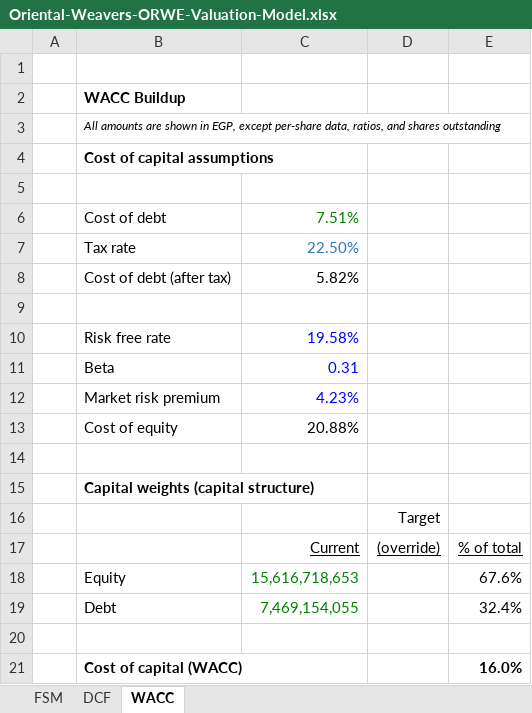
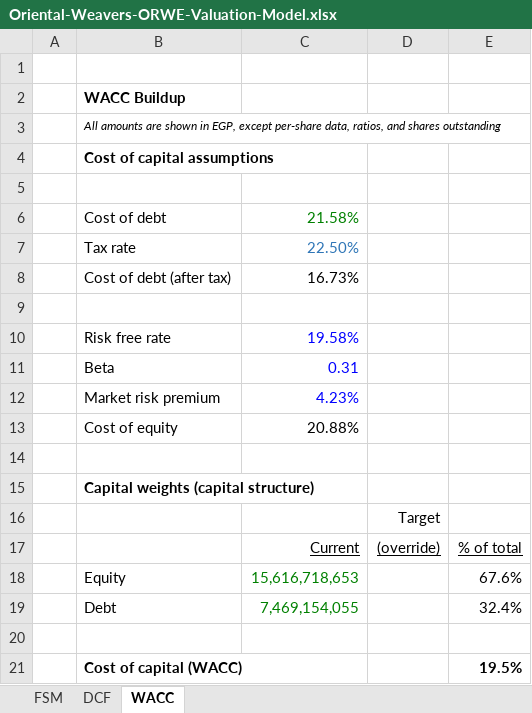
Before and after one commit to tylerharrrb-glitch/AhmedWaelPortfolio, an Excel workbook: models/Oriental-Weavers-ORWE-Valuation-Model.xlsx, sheet WACC, drawn as a sheet; values as stored, in another font and other column widths than the file's, no borders; conditional formats not drawn; the diff names each change by its address in the sheet, - before the commit and + after, or states it on an @@ line.

```diff
--- a/models/Oriental-Weavers-ORWE-Valuation-Model.xlsx (sheet WACC)
+++ b/models/Oriental-Weavers-ORWE-Valuation-Model.xlsx (sheet WACC)
-C6: 7.51%
+C6: 21.58%
-C8: 5.82%
+C8: 16.73%
-E21: 16.0%
+E21: 19.5%
```
Also changed, not shown: sheet FSM, sheet DCF, charts or pictures.
